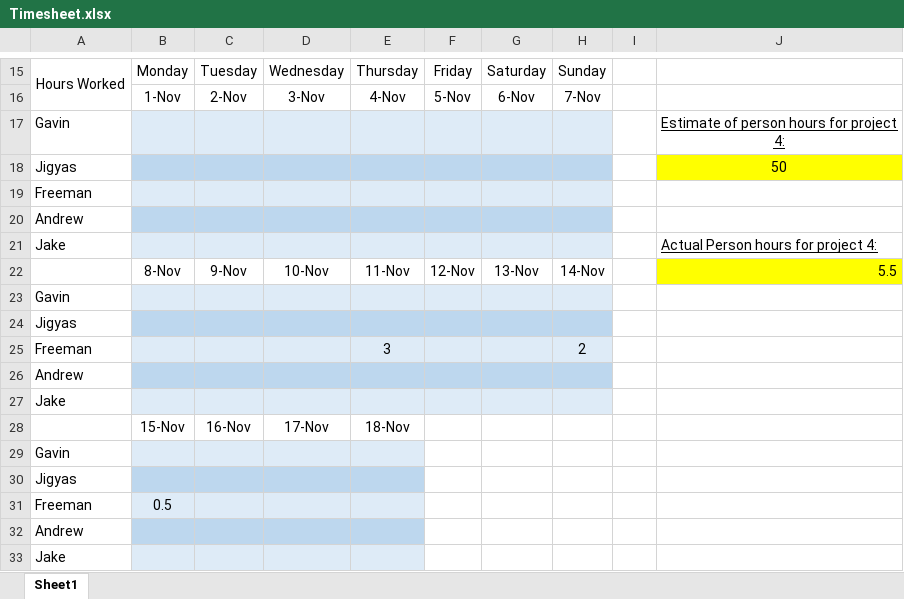
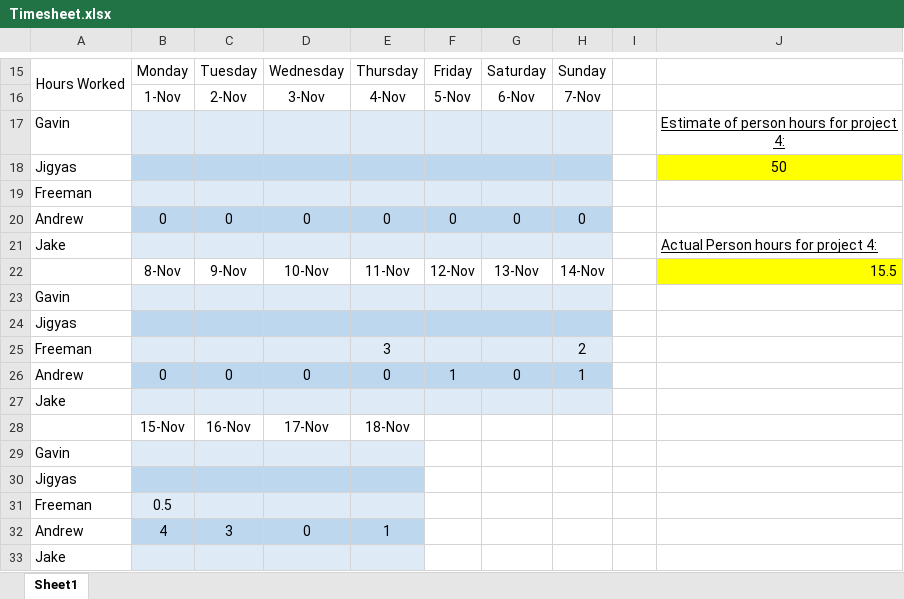
Before and after one commit to FreemanSpray/EECS-448_Project-4_G11, an Excel workbook: Documentation/Timesheet.xlsx, sheet Sheet1, drawn as a sheet; only a part is shown, gaps mark what is left out; values as stored, in another font and other column widths than the file's, no borders; removed rows and columns are numbered as before the commit, all else as after; the diff names each change by its address in the sheet, - before the commit and + after, or states it on an @@ line.

Commit message:
update timesheet

```diff
--- a/Documentation/Timesheet.xlsx (sheet Sheet1)
+++ b/Documentation/Timesheet.xlsx (sheet Sheet1)
-row 20: Andrew
+row 20: Andrew | 0 | 0 | 0 | 0 | 0 | 0 | 0
-J22: 5.5
+J22: 15.5
-row 26: Andrew
+row 26: Andrew | 0 | 0 | 0 | 0 | 1 | 0 | 1
-row 32: Andrew
+row 32: Andrew | 4 | 3 | 0 | 1
```
